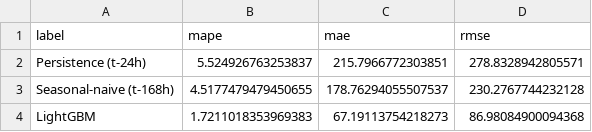
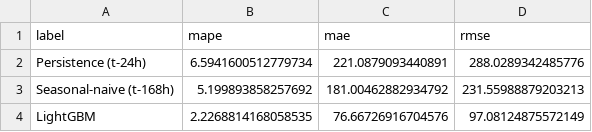
Before and after one commit to huzaifahimad/Grid_Sense.AI-Backend-, a CSV file: data/models/baseline_results.csv, drawn as a sheet.

```diff
--- a/data/models/baseline_results.csv
+++ b/data/models/baseline_results.csv
@@ -1,4 +1,4 @@
 label,mape,mae,rmse
-Persistence (t-24h),5.524926763253837,215.7966772303851,278.8328942805571
-Seasonal-naive (t-168h),4.5177479479450655,178.76294055507537,230.2767744232128
-LightGBM,1.7211018353969383,67.19113754218273,86.98084900094368
+Persistence (t-24h),6.5941600512779734,221.0879093440891,288.0289342485776
+Seasonal-naive (t-168h),5.199893858257692,181.00462882934792,231.55988879203213
+LightGBM,2.2268814168058535,76.66726916704576,97.08124875572149
```
Also changed, not shown: 17 other files.
